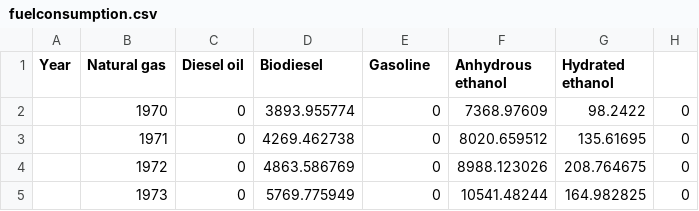
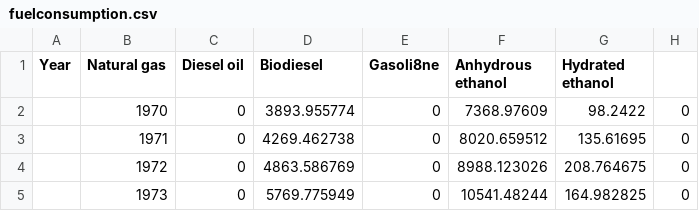
Before and after one commit to celsocachola/transportfuelconsumption_BR, a CSV file: fuelconsumption.csv, drawn as a sheet; only a part is shown.

Commit message:
Update fuelconsumption.csv

```diff
--- a/fuelconsumption.csv
+++ b/fuelconsumption.csv
@@ -1,2 +1,2 @@
-Year,Natural gas,Diesel oil,Biodiesel,Gasoline,Anhydrous ethanol,Hydrated ethanol
+Year,Natural gas,Diesel oil,Biodiesel,Gasoli8ne,Anhydrous ethanol,Hydrated ethanol
 ,1970,0,3893.955774,0,7368.97609,98.2422,0
```
